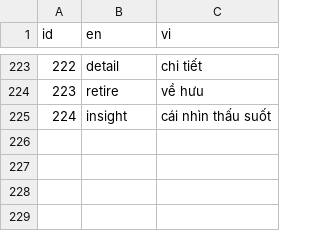
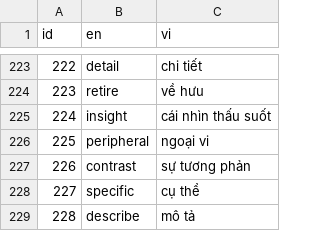
Before and after one commit to tudvh/js.hoc_tu_vung, a CSV file: public/csv/vocabulary.csv, drawn as a sheet; only a part is shown, gaps mark what is left out; the diff names each change by its address in the sheet, - before the commit and + after, or states it on an @@ line.

Commit message:
add tu vung moi

```diff
--- a/public/csv/vocabulary.csv
+++ b/public/csv/vocabulary.csv
+row 226: 225 | peripheral | ngoại vi
+row 227: 226 | contrast | sự tương phản
+row 228: 227 | specific | cụ thể
+row 229: 228 | describe | mô tả
```
